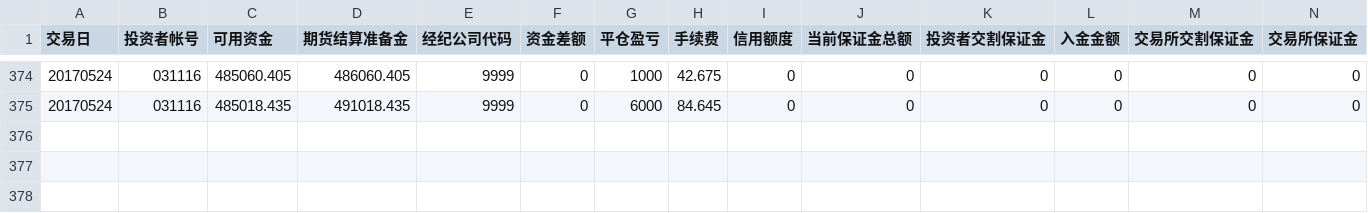
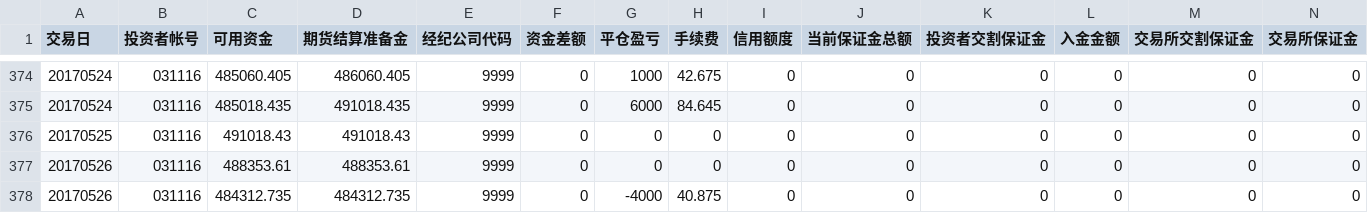
Before and after one commit to liu7788414/CTP.Solution-20121028, a CSV file: CTP.Solution.Sandbox/WrapperTest/bin/DebugSandBox2/money.csv, drawn as a sheet; only a part is shown, gaps mark what is left out; rows hold the shown columns only; the diff names each change by its address in the sheet, - before the commit and + after, or states it on an @@ line.

```diff
--- a/CTP.Solution.Sandbox/WrapperTest/bin/DebugSandBox2/money.csv
+++ b/CTP.Solution.Sandbox/WrapperTest/bin/DebugSandBox2/money.csv
+row 376: 20170525 | 031116 | 491018.43 | 491018.43 | 9999 | 0 | 0 | 0 | 0 | 0 | 0 | 0 | 0 | 0
+row 377: 20170526 | 031116 | 488353.61 | 488353.61 | 9999 | 0 | 0 | 0 | 0 | 0 | 0 | 0 | 0 | 0
+row 378: 20170526 | 031116 | 484312.735 | 484312.735 | 9999 | 0 | -4000 | 40.875 | 0 | 0 | 0 | 0 | 0 | 0
```
Also changed, not shown: CTP.Solution.Sandbox/WrapperTest/bin/DebugRealTrading/money.csv, CTP.Solution.Sandbox/WrapperTest/bin/DebugSandBox/money.csv, 17 other files.
